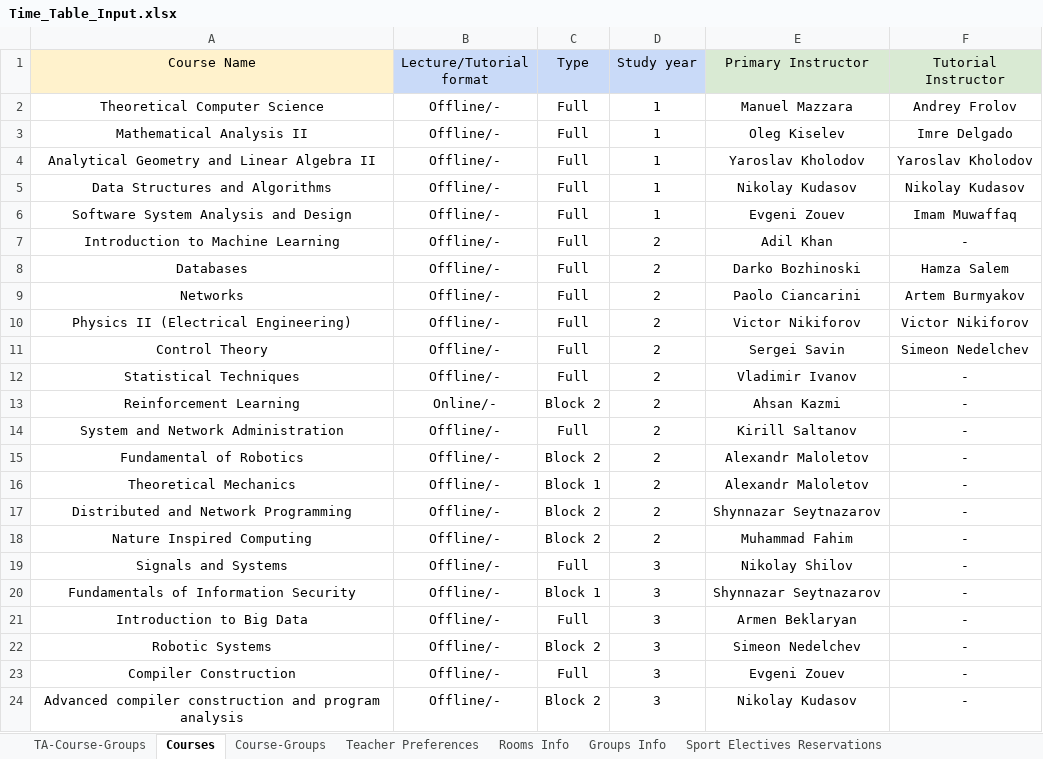
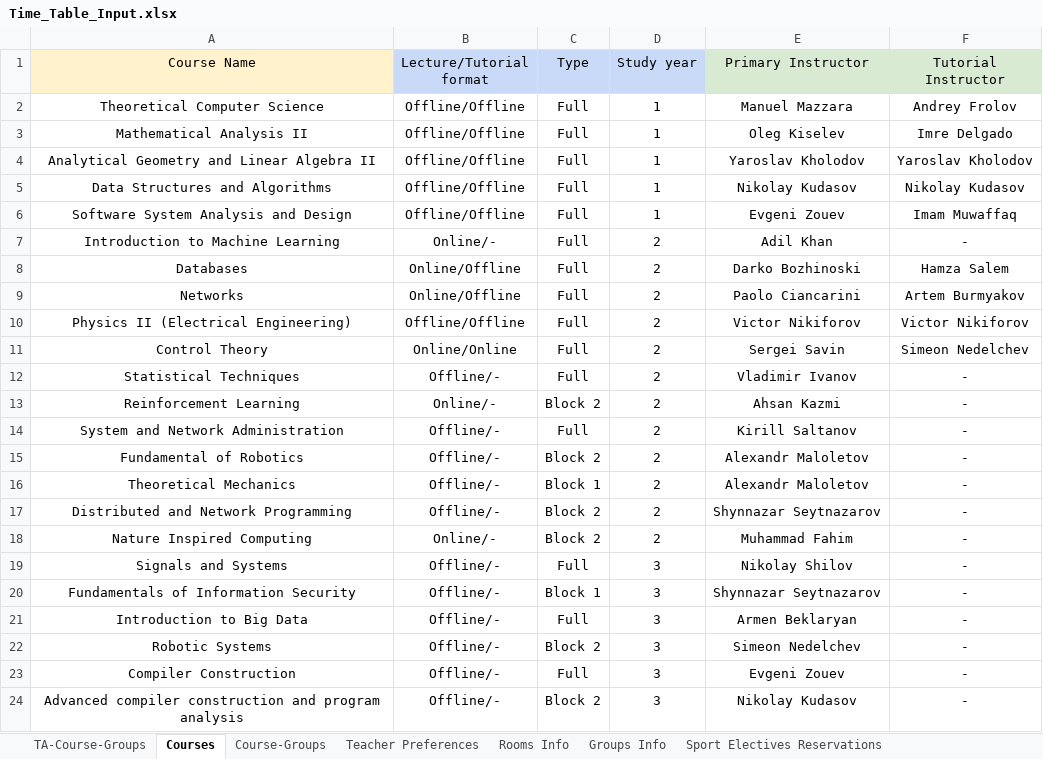
Before and after one commit to EgorLeb/iu_timetable_scheduler_, an Excel workbook: input_data/Time_Table_Input.xlsx, sheet Courses, drawn as a sheet; only a part is shown; values as stored, in another font and other column widths than the file's, no borders; the diff covers the shown part only; the diff names each change by its address in the sheet, - before the commit and + after, or states it on an @@ line.

```diff
--- a/input_data/Time_Table_Input.xlsx (sheet Courses)
+++ b/input_data/Time_Table_Input.xlsx (sheet Courses)
-B2:B6 (Lecture/Tutorial format): Offline/-
+B2:B6 (Lecture/Tutorial format): Offline/Offline
-B7 (Lecture/Tutorial format): Offline/-
+B7 (Lecture/Tutorial format): Online/-
-B8:B9 (Lecture/Tutorial format): Offline/-
+B8:B9 (Lecture/Tutorial format): Online/Offline
-B10 (Lecture/Tutorial format): Offline/-
+B10 (Lecture/Tutorial format): Offline/Offline
-B11 (Lecture/Tutorial format): Offline/-
+B11 (Lecture/Tutorial format): Online/Online
-B18 (Lecture/Tutorial format): Offline/-
+B18 (Lecture/Tutorial format): Online/-
```
Also changed, not shown: 13 edited cells elsewhere in this sheet.
